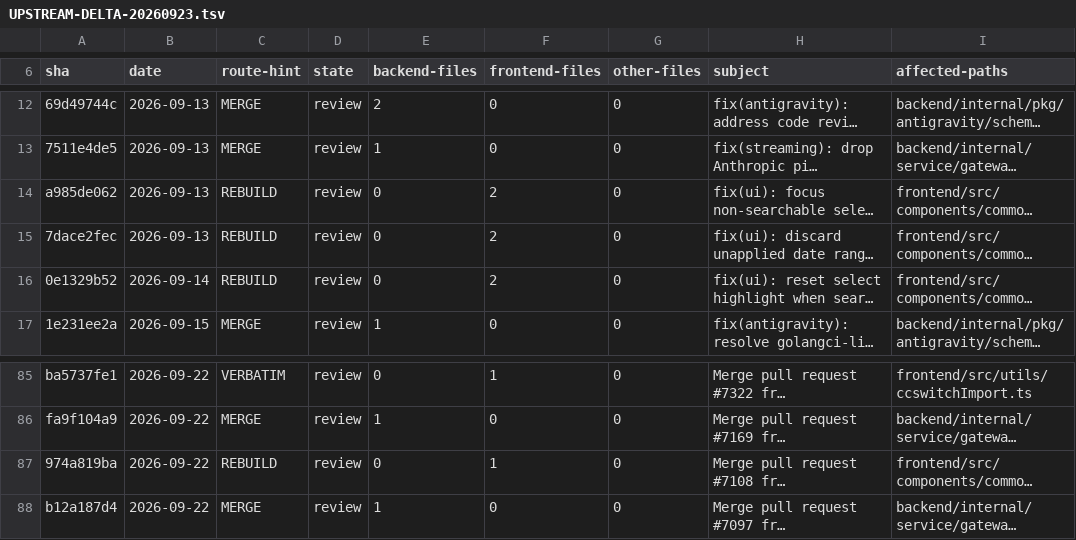
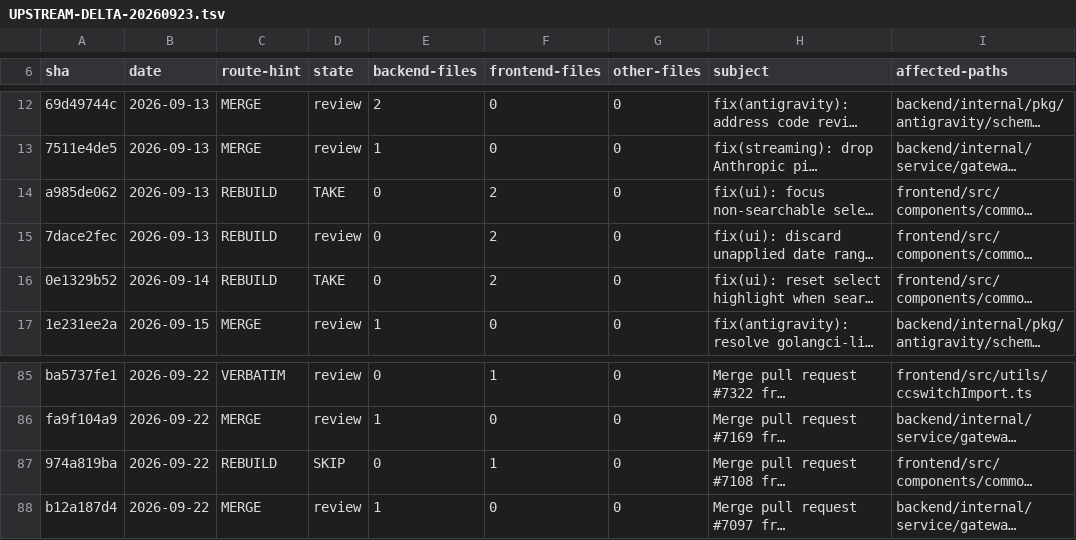
Before and after one commit to Open-Computer-AI/inferno, a TSV file: docs/superpowers/analysis/UPSTREAM-DELTA-20260923.tsv, drawn as a sheet; only a part is shown, gaps mark what is left out; long unchanged cells end in …; the diff names each change by its address in the sheet, - before the commit and + after, or states it on an @@ line.

```diff
--- a/docs/superpowers/analysis/UPSTREAM-DELTA-20260923.tsv
+++ b/docs/superpowers/analysis/UPSTREAM-DELTA-20260923.tsv
-D14 (state): review
+D14 (state): TAKE
-D16 (state): review
+D16 (state): TAKE
-D87 (state): review
+D87 (state): SKIP
```
Also changed, not shown: docs/superpowers/analysis/FRONTEND-MIRROR-DISPOSITIONS-20260922.tsv, docs/superpowers/analysis/JUNE-INFERNO-FRONTEND-DISPOSITIONS-20260922.tsv, 2 other files.
